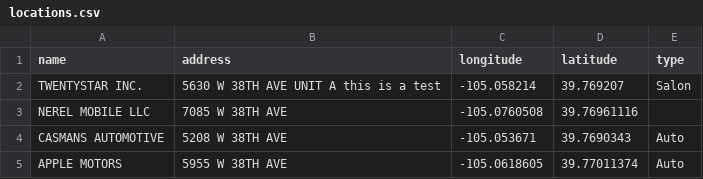
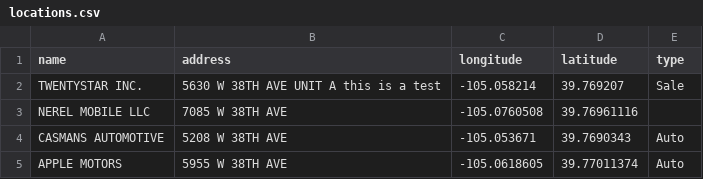
Before and after one commit to KateErickson/BusinessMap, a CSV file: locations.csv, drawn as a sheet; only a part is shown.

Commit message:
Update locations.csv

```diff
--- a/locations.csv
+++ b/locations.csv
@@ -1,3 +1,3 @@
 name,address,longitude,latitude,type
-TWENTYSTAR INC.,5630 W 38TH AVE UNIT A this is a test,-105.058214,39.769207,Salon
+TWENTYSTAR INC.,5630 W 38TH AVE UNIT A this is a test,-105.058214,39.769207,Sale
 NEREL MOBILE LLC,7085 W 38TH AVE ,-105.0760508,39.76961116,
```
